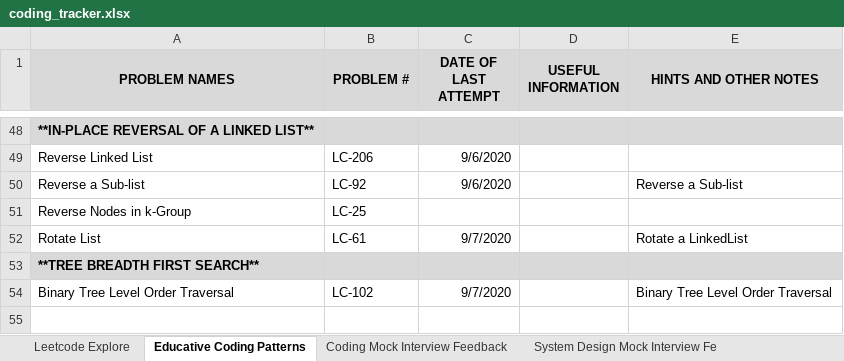
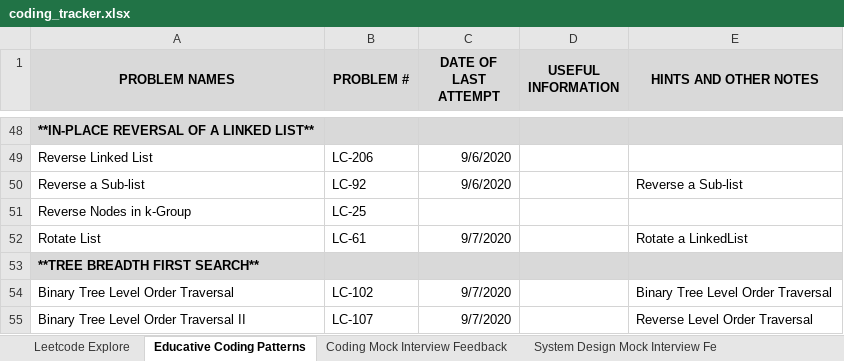
Before and after one commit to suhassrivats/Data-Structures-And-Algorithms-Implementation, an Excel workbook: coding_tracker.xlsx, sheet Educative Coding Patterns, drawn as a sheet; only a part is shown, gaps mark what is left out; values as stored, in another font and other column widths than the file's, no borders; the diff names each change by its address in the sheet, - before the commit and + after, or states it on an @@ line.

Commit message:
LC107_BinaryTreeLevelOrderTraversalII algorithm

```diff
--- a/coding_tracker.xlsx (sheet Educative Coding Patterns)
+++ b/coding_tracker.xlsx (sheet Educative Coding Patterns)
+row 55: Binary Tree Level Order Traversal II | LC-107 | 9/7/2020 |  | Reverse Level Order Traversal
```
Also changed, not shown: 1 other file.
